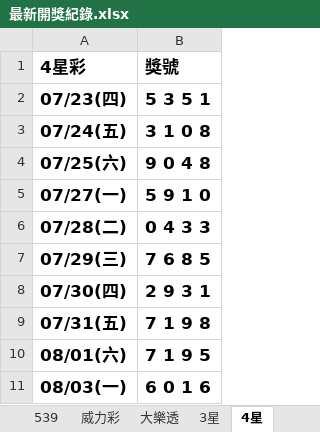
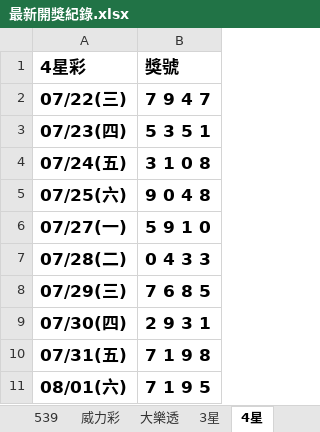
Before and after one commit to Tony-1943/taiwan-lottery, an Excel workbook: 最新開獎紀錄.xlsx, sheet 4星, drawn as a sheet; values as stored, in another font and other column widths than the file's, no borders; table styles not drawn; removed rows and columns are numbered as before the commit, all else as after; the diff names each change by its address in the sheet, - before the commit and + after, or states it on an @@ line.

```diff
--- a/最新開獎紀錄.xlsx (sheet 4星)
+++ b/最新開獎紀錄.xlsx (sheet 4星)
+row 2: 07/22(三) | 7 9 4 7
-row 11: 08/03(一) | 6 0 1 6
```
Also changed, not shown: 7 other files.
